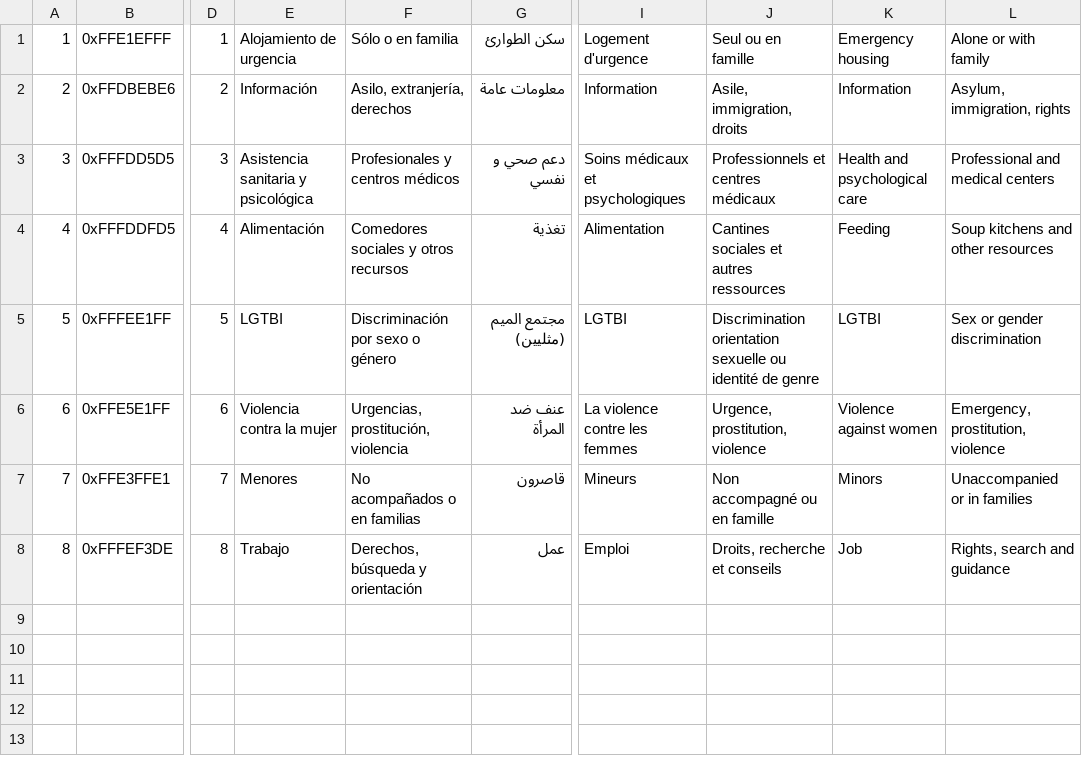
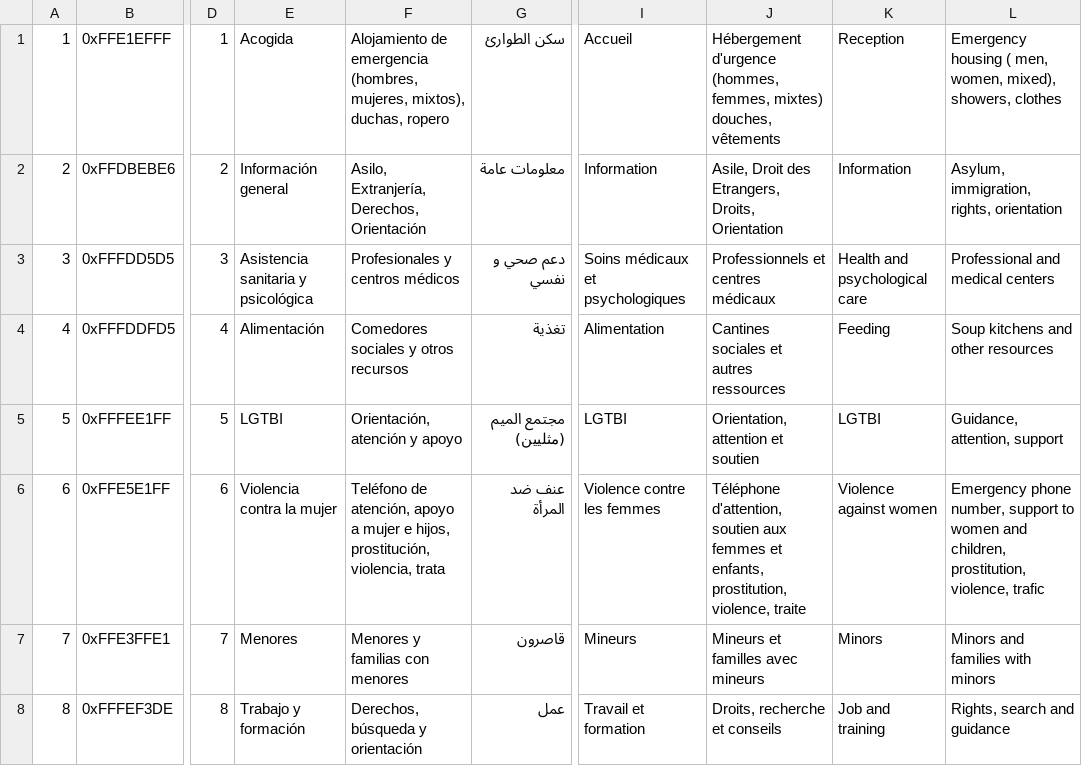
Before and after one commit to MovingForwardApp/moving-forward, a CSV file: db_builder/categories.csv, drawn as a sheet; only a part is shown, gaps mark what is left out; the diff names each change by its address in the sheet, - before the commit and + after, or states it on an @@ line.

Commit message:
Fix data

```diff
--- a/db_builder/categories.csv
+++ b/db_builder/categories.csv
-E1: Alojamiento de urgencia
+E1: Acogida
-F1: Sólo o en familia
+F1: Alojamiento de emergencia (hombres, mujeres, mixtos), duchas, ropero
-I1: Logement d'urgence
+I1: Accueil
-J1: Seul ou en famille
+J1: Hébergement d'urgence (hommes, femmes, mixtes) douches, vêtements
-K1: Emergency housing
+K1: Reception
-L1: Alone or with family
+L1: Emergency housing ( men, women, mixed), showers, clothes
-E2: Información
+E2: Información general
-F2: Asilo, extranjería, derechos
+F2: Asilo, Extranjería, Derechos, Orientación
-J2: Asile, immigration, droits
+J2: Asile, Droit des Etrangers, Droits, Orientation
-L2: Asylum, immigration, rights
+L2: Asylum, immigration, rights, orientation
-F5: Discriminación por sexo o género
+F5: Orientación, atención y apoyo
-J5: Discrimination orientation sexuelle ou identité de genre
+J5: Orientation, attention et soutien
-L5: Sex or gender discrimination
+L5: Guidance, attention, support
-F6: Urgencias, prostitución, violencia
+F6: Teléfono de atención, apoyo a mujer e hijos, prostitución, violencia, trata
-I6: La violence contre les femmes
+I6: Violence contre les femmes
-J6: Urgence, prostitution, violence
+J6: Téléphone d'attention, soutien aux femmes et enfants, prostitution, violence, traite
-L6: Emergency, prostitution, violence
+L6: Emergency phone number, support to women and children, prostitution, violence, trafic
-F7: No acompañados o en familias
+F7: Menores y familias con menores
-J7: Non accompagné ou en famille
+J7: Mineurs et familles avec mineurs
-L7: Unaccompanied or in families
+L7: Minors and families with minors
-E8: Trabajo
+E8: Trabajo y formación
-I8: Emploi
+I8: Travail et formation
-K8: Job
+K8: Job and training
```
Also changed, not shown: db_builder/resources.csv, 2 other files.
